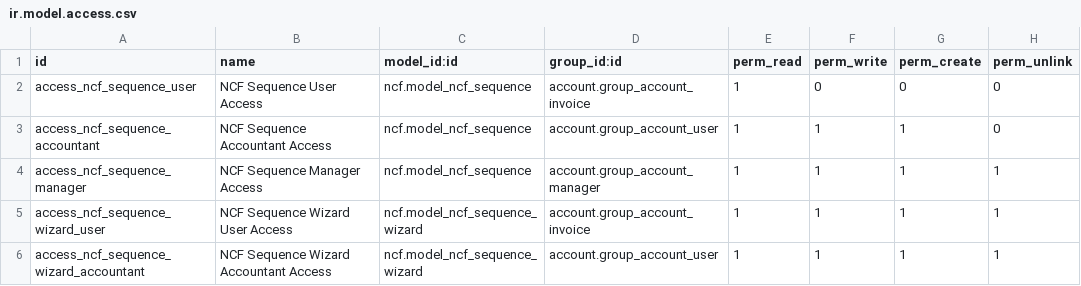
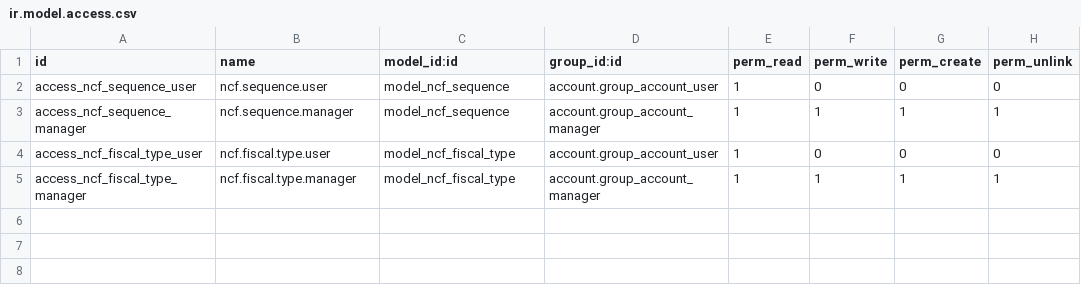
Before and after one commit to ExpertosTI/odoo18-ncf-module, a CSV file: security/ir.model.access.csv, drawn as a sheet.

```diff
--- a/security/ir.model.access.csv
+++ b/security/ir.model.access.csv
@@ -1,6 +1,5 @@
 id,name,model_id:id,group_id:id,perm_read,perm_write,perm_create,perm_unlink
-access_ncf_sequence_user,NCF Sequence User Access,ncf.model_ncf_sequence,account.group_account_invoice,1,0,0,0
-access_ncf_sequence_accountant,NCF Sequence Accountant Access,ncf.model_ncf_sequence,account.group_account_user,1,1,1,0
-access_ncf_sequence_manager,NCF Sequence Manager Access,ncf.model_ncf_sequence,account.group_account_manager,1,1,1,1
-access_ncf_sequence_wizard_user,NCF Sequence Wizard User Access,ncf.model_ncf_sequence_wizard,account.group_account_invoice,1,1,1,1
-access_ncf_sequence_wizard_accountant,NCF Sequence Wizard Accountant Access,ncf.model_ncf_sequence_wizard,account.group_account_user,1,1,1,1
+access_ncf_sequence_user,ncf.sequence.user,model_ncf_sequence,account.group_account_user,1,0,0,0
+access_ncf_sequence_manager,ncf.sequence.manager,model_ncf_sequence,account.group_account_manager,1,1,1,1
+access_ncf_fiscal_type_user,ncf.fiscal.type.user,model_ncf_fiscal_type,account.group_account_user,1,0,0,0
+access_ncf_fiscal_type_manager,ncf.fiscal.type.manager,model_ncf_fiscal_type,account.group_account_manager,1,1,1,1
```
Also changed, not shown: 38 other files.
